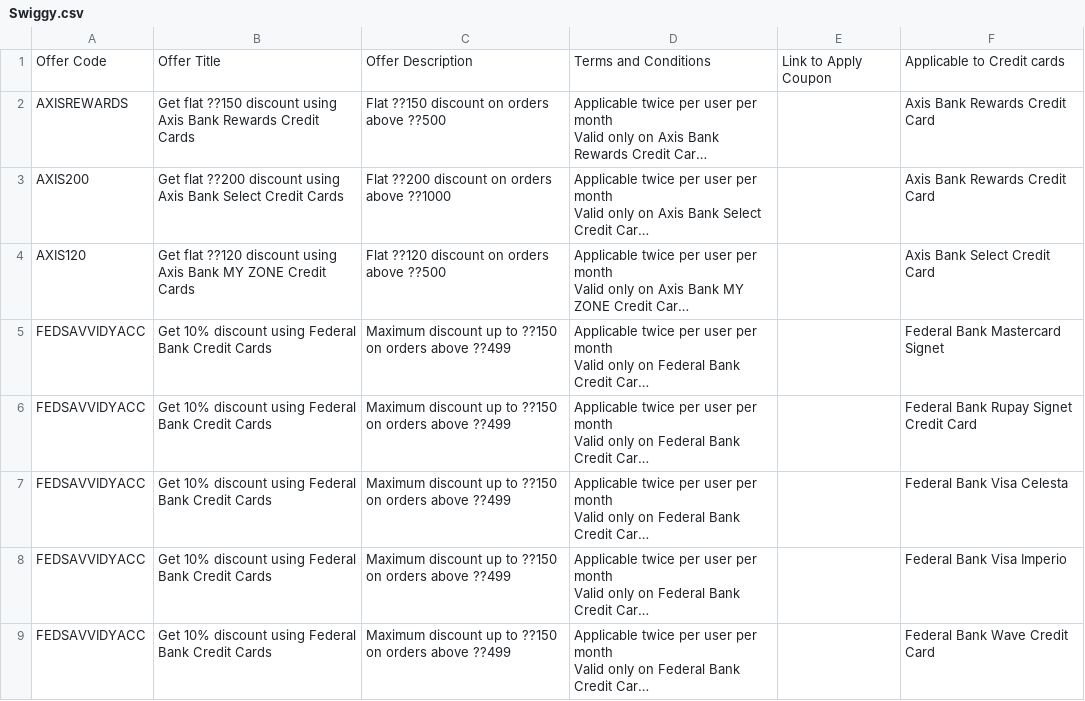
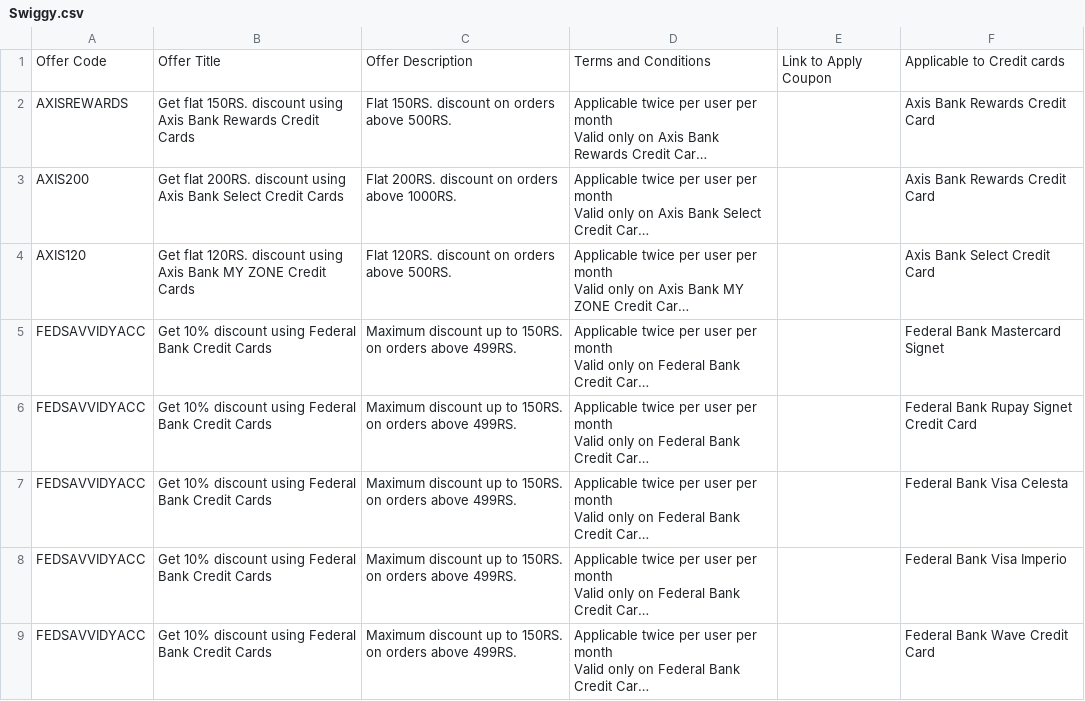
Before and after one commit to Myrupaya/swiggy-zomato-offers, a CSV file: public/Swiggy.csv, drawn as a sheet; only a part is shown; long unchanged cells end in …; the diff covers the shown part only; the diff names each change by its address in the sheet, - before the commit and + after, or states it on an @@ line.

```diff
--- a/public/Swiggy.csv
+++ b/public/Swiggy.csv
-B2: Get flat ??150 discount using…
+B2: Get flat 150RS. discount using…
-C2: Flat ??150 discount on orders above ??500
+C2: Flat 150RS. discount on orders above 500RS.
-B3: Get flat ??200 discount using…
+B3: Get flat 200RS. discount using…
-C3: Flat ??200 discount on orders above ??1000
+C3: Flat 200RS. discount on orders above 1000RS.
-B4: Get flat ??120 discount using…
+B4: Get flat 120RS. discount using…
-C4: Flat ??120 discount on orders above ??500
+C4: Flat 120RS. discount on orders above 500RS.
-C5:C9: …up to ??150 on orders above ??499
+C5:C9: …up to 150RS. on orders above 499RS.
```
Also changed, not shown: 9 edited cells elsewhere in this file, public/Zomato.csv, 1 other file.
